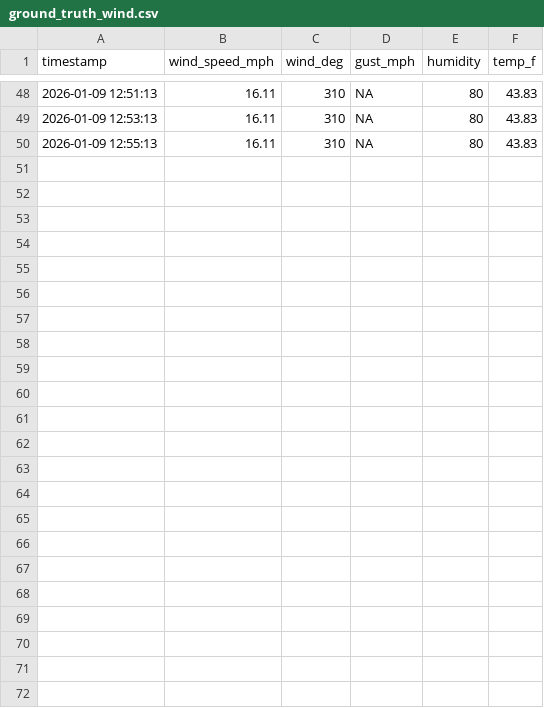
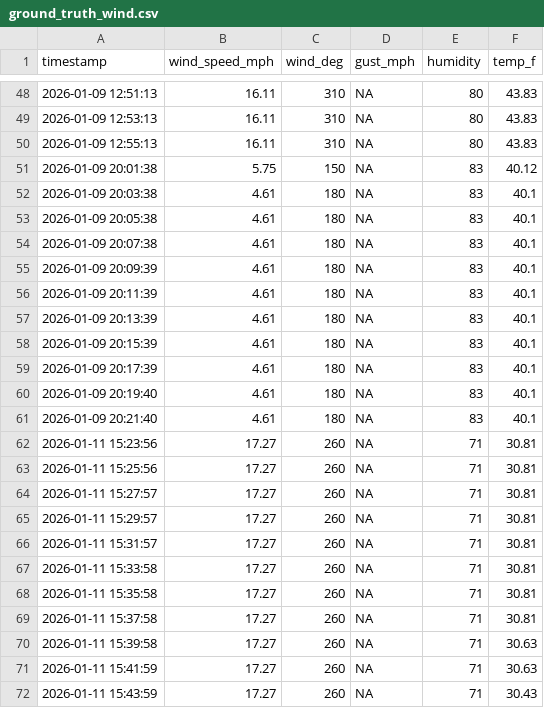
Before and after one commit to tanay-pant/Drone-Vertical-Wind-Profiling, a CSV file: ground_truth_wind.csv, drawn as a sheet; only a part is shown, gaps mark what is left out.

```diff
--- a/ground_truth_wind.csv
+++ b/ground_truth_wind.csv
@@ -50 +50,23 @@ timestamp,wind_speed_mph,wind_deg,gust_mph,humidity,temp_f
 2026-01-09 12:55:13,16.11,310,NA,80,43.83
+2026-01-09 20:01:38,5.75,150,NA,83,40.12
+2026-01-09 20:03:38,4.61,180,NA,83,40.1
+2026-01-09 20:05:38,4.61,180,NA,83,40.1
+2026-01-09 20:07:38,4.61,180,NA,83,40.1
+2026-01-09 20:09:39,4.61,180,NA,83,40.1
+2026-01-09 20:11:39,4.61,180,NA,83,40.1
+2026-01-09 20:13:39,4.61,180,NA,83,40.1
+2026-01-09 20:15:39,4.61,180,NA,83,40.1
+2026-01-09 20:17:39,4.61,180,NA,83,40.1
+2026-01-09 20:19:40,4.61,180,NA,83,40.1
+2026-01-09 20:21:40,4.61,180,NA,83,40.1
+2026-01-11 15:23:56,17.27,260,NA,71,30.81
+2026-01-11 15:25:56,17.27,260,NA,71,30.81
+2026-01-11 15:27:57,17.27,260,NA,71,30.81
+2026-01-11 15:29:57,17.27,260,NA,71,30.81
+2026-01-11 15:31:57,17.27,260,NA,71,30.81
+2026-01-11 15:33:58,17.27,260,NA,71,30.81
+2026-01-11 15:35:58,17.27,260,NA,71,30.81
+2026-01-11 15:37:58,17.27,260,NA,71,30.81
+2026-01-11 15:39:58,17.27,260,NA,71,30.63
+2026-01-11 15:41:59,17.27,260,NA,71,30.63
+2026-01-11 15:43:59,17.27,260,NA,71,30.43
```
Also changed, not shown: 6 other files.
